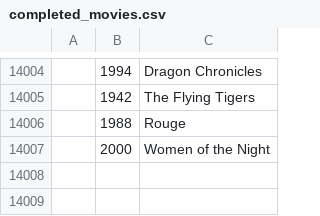
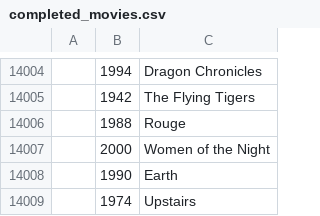
Before and after one commit to PostsDesert/Netflix-Recommendations-Web-Scrapping-Ensemble-Models, a CSV file: IMDB_data/completed_movies.csv, drawn as a sheet; only a part is shown, gaps mark what is left out.

```diff
--- a/IMDB_data/completed_movies.csv
+++ b/IMDB_data/completed_movies.csv
@@ -14007 +14007,3 @@
 ,2000,Women of the Night
+,1990,Earth
+,1974,Upstairs
```
Also changed, not shown: IMDB_data/error_movies.csv, 3 other files.
